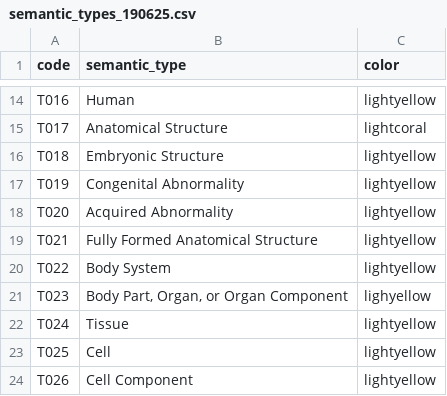
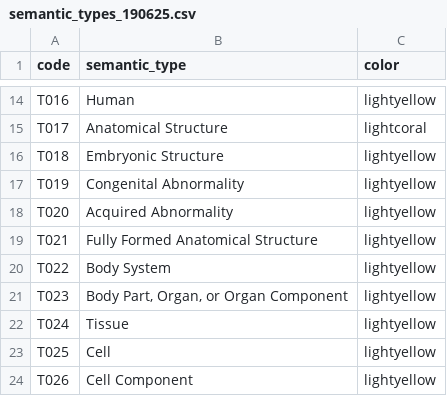
Before and after one commit to drdevinhopkins/medical-spacy, a CSV file: semantic_types_190625.csv, drawn as a sheet; only a part is shown, gaps mark what is left out.

Commit message:
Update semantic_types_190625.csv

```diff
--- a/semantic_types_190625.csv
+++ b/semantic_types_190625.csv
@@ -20,3 +20,3 @@ T021,Fully Formed Anatomical Structure,lightyellow
 T022,Body System,lightyellow
-T023,"Body Part, Organ, or Organ Component",lighyellow
+T023,"Body Part, Organ, or Organ Component",lightyellow
 T024,Tissue,lightyellow
```
